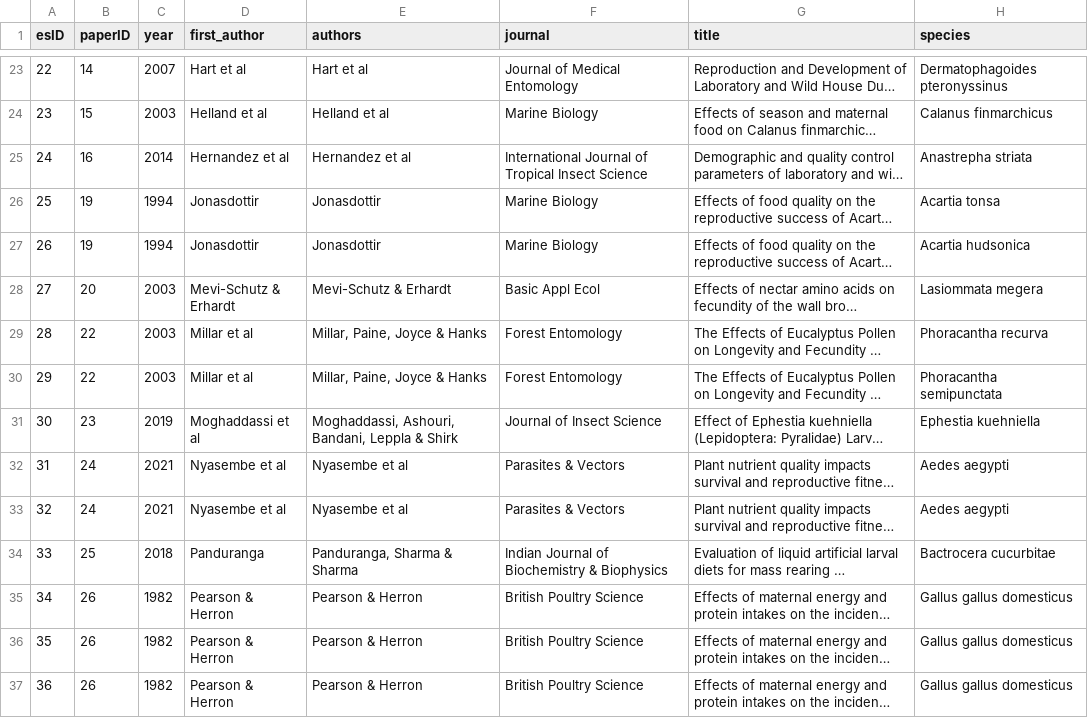
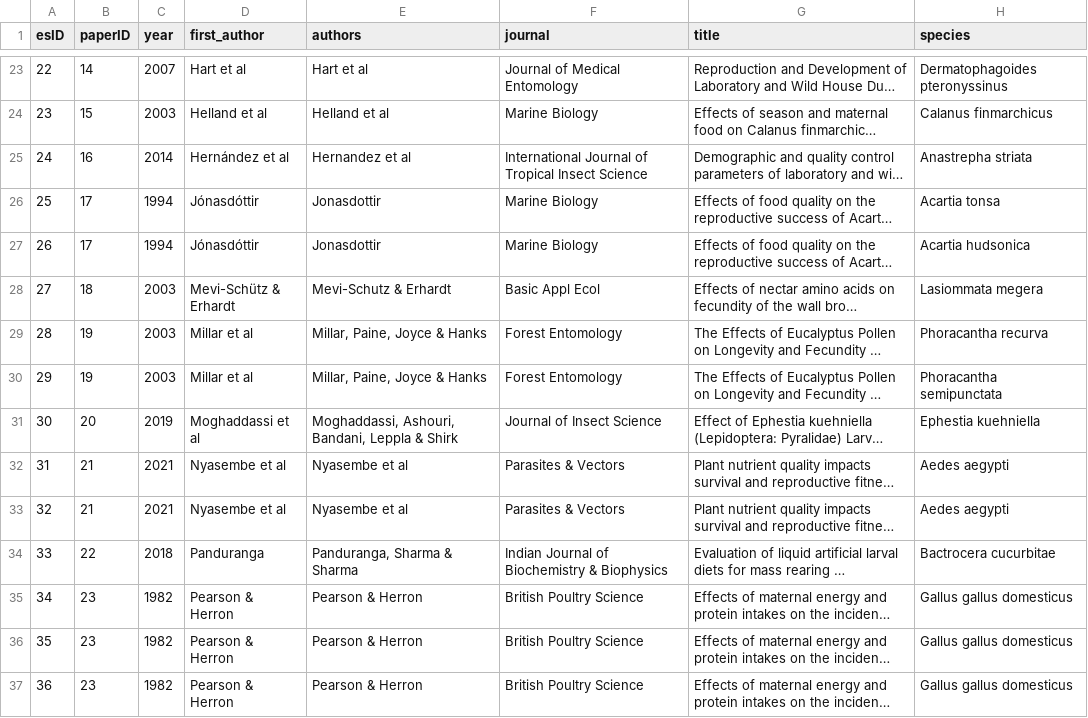
Before and after one commit to elmacartney/Protein_Viability, a CSV file: Data/Protein_viability.csv, drawn as a sheet; only a part is shown, gaps mark what is left out; long unchanged cells end in …; the diff covers the shown part only; the diff names each change by its address in the sheet, - before the commit and + after, or states it on an @@ line.

```diff
--- a/Data/Protein_viability.csv
+++ b/Data/Protein_viability.csv
-D25 (first_author): Hernandez et al
+D25 (first_author): Hernández et al
-B26:B27 (paperID): 19
+B26:B27 (paperID): 17
-D26:D27 (first_author): Jonasdottir
+D26:D27 (first_author): Jónasdóttir
-B28 (paperID): 20
+B28 (paperID): 18
-D28 (first_author): Mevi-Schutz & Erhardt
+D28 (first_author): Mevi-Schütz & Erhardt
-B29:B30 (paperID): 22
+B29:B30 (paperID): 19
-B31 (paperID): 23
+B31 (paperID): 20
-B32:B33 (paperID): 24
+B32:B33 (paperID): 21
-B34 (paperID): 25
+B34 (paperID): 22
-B35:B37 (paperID): 26
+B35:B37 (paperID): 23
```
Also changed, not shown: 19 edited cells elsewhere in this file, 3 other files.
